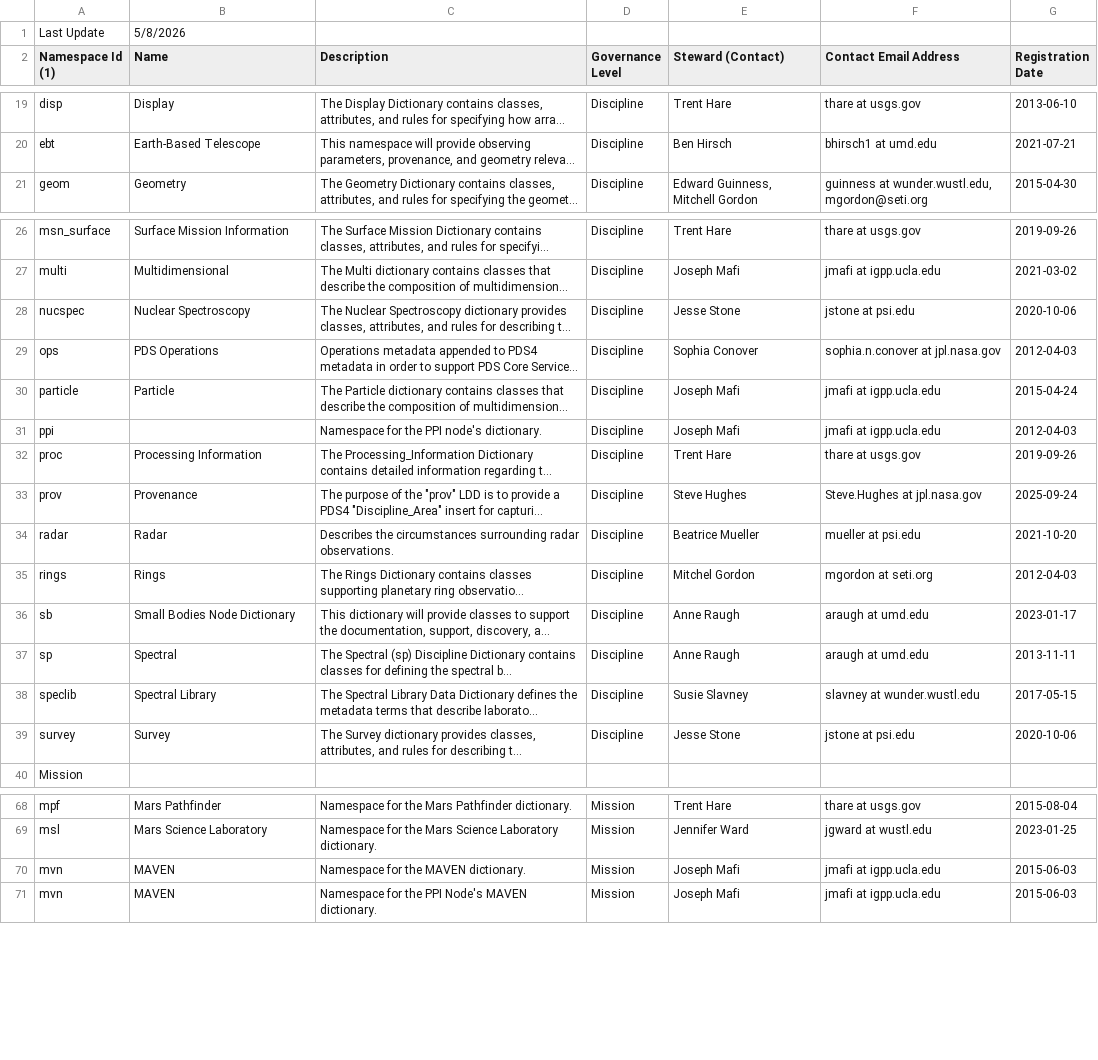
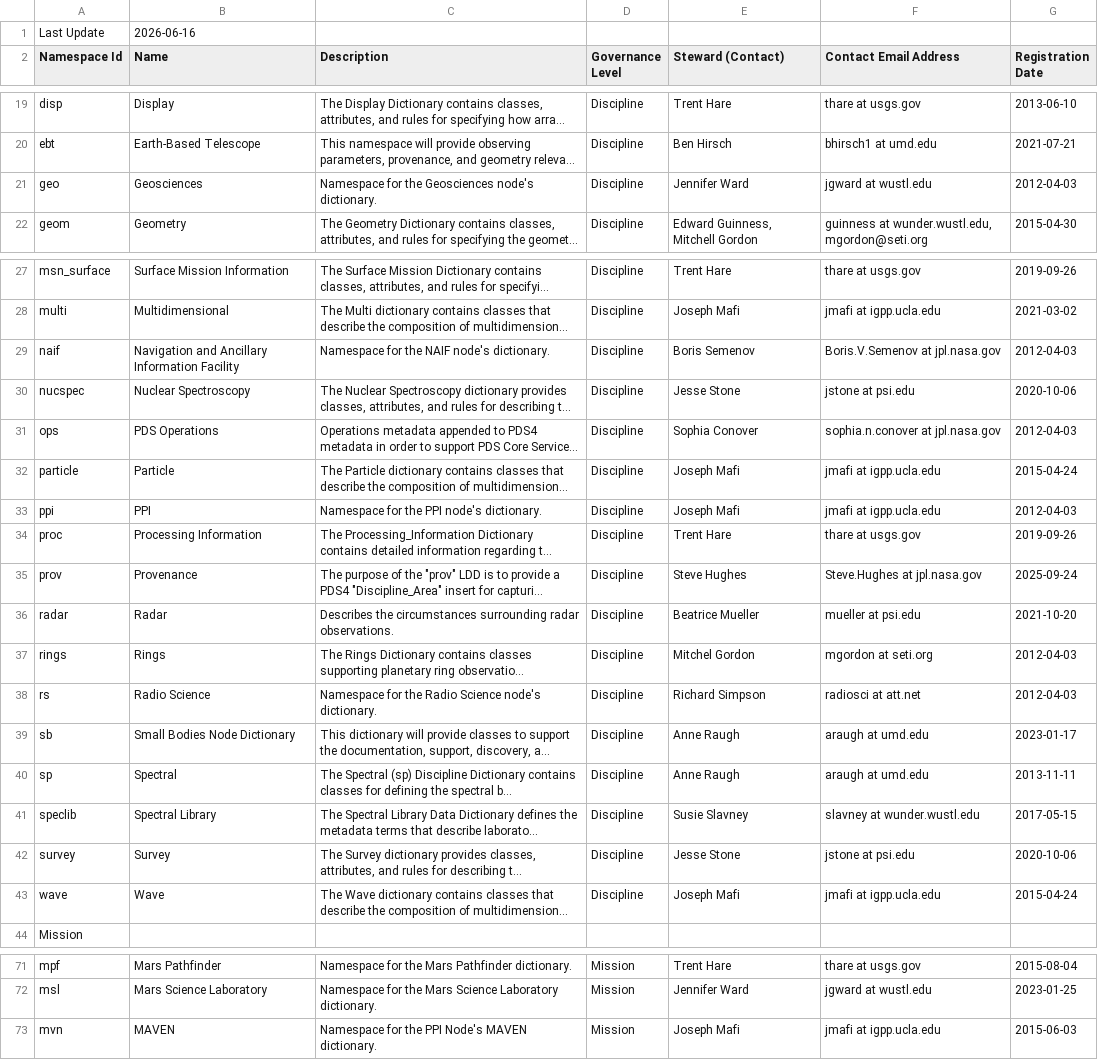
Before and after one commit to NASA-PDS/pds4-information-model, a CSV file: docs/namespace-registry/pds-namespace-registry.csv, drawn as a sheet; only a part is shown, gaps mark what is left out; long unchanged cells end in …; removed rows and columns are numbered as before the commit, all else as after; the diff covers the shown part only; the diff names each change by its address in the sheet, - before the commit and + after, or states it on an @@ line.

Commit message:
Scrub namespace registry redux (#1055)
* Normalized CVS formatting

* Updated namespace registry content

* Added insight, ladee, mgs, mpf, mvn and orex to config.properties file

* Added six test cases

* Removed extra blank

```diff
--- a/docs/namespace-registry/pds-namespace-registry.csv
+++ b/docs/namespace-registry/pds-namespace-registry.csv
-B1 (Name): 5/8/2026
+B1 (Name): 2026-06-16
-A2: Namespace Id (1)
+A2: Namespace Id
+row 21: geo | Geosciences | Namespace for the Geosciences node's dictionary. | Discipline | Jennifer Ward | jgward at wustl.edu | 2012-04-03
+row 29: naif | Navigation and Ancillary Information Facility | Namespace for the NAIF node's dictionary. | Discipline | Boris Semenov | Boris.V.Semenov at jpl.nasa.gov | 2012-04-03
-B33 (Name): (empty)
+B33 (Name): PPI
+row 38: rs | Radio Science | Namespace for the Radio Science node's dictionary. | Discipline | Richard Simpson | radiosci at att.net | 2012-04-03
@@ row 156 moved to row 43: wave @@
-row 70: mvn | MAVEN | Namespace for the MAVEN dictionary. | Mission | Joseph Mafi | jmafi at igpp.ucla.edu | 2015-06-03
```
Also changed, not shown: 16 removed rows and 5 edited cells elsewhere in this file, 14 other files.
